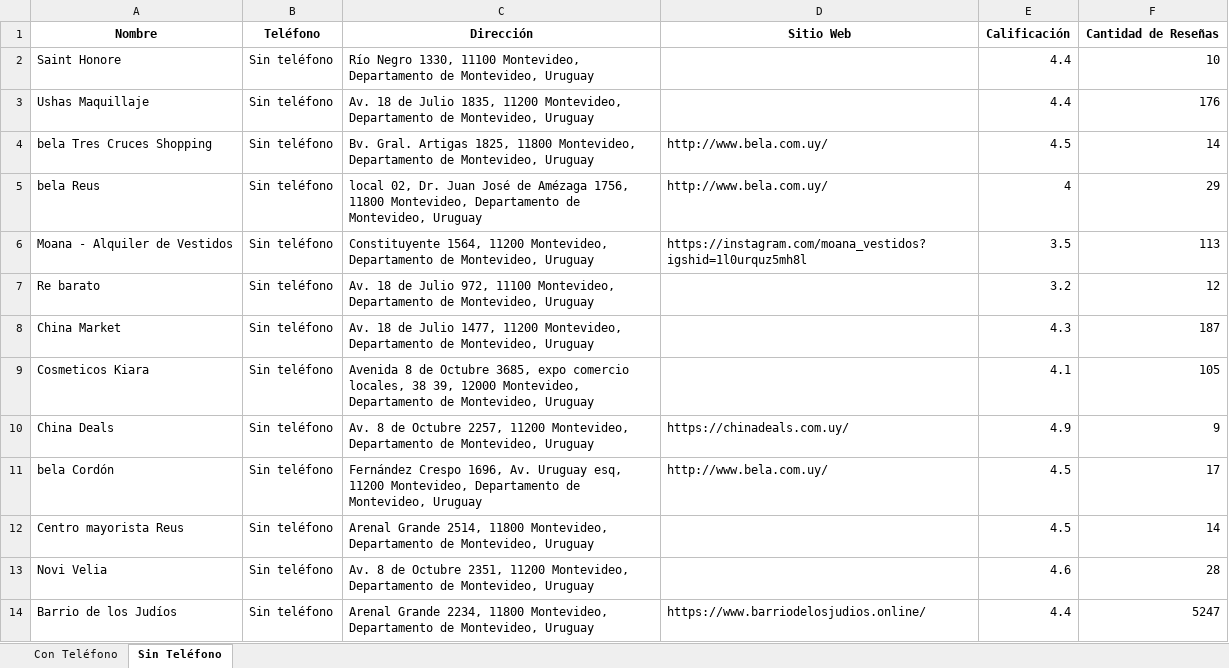
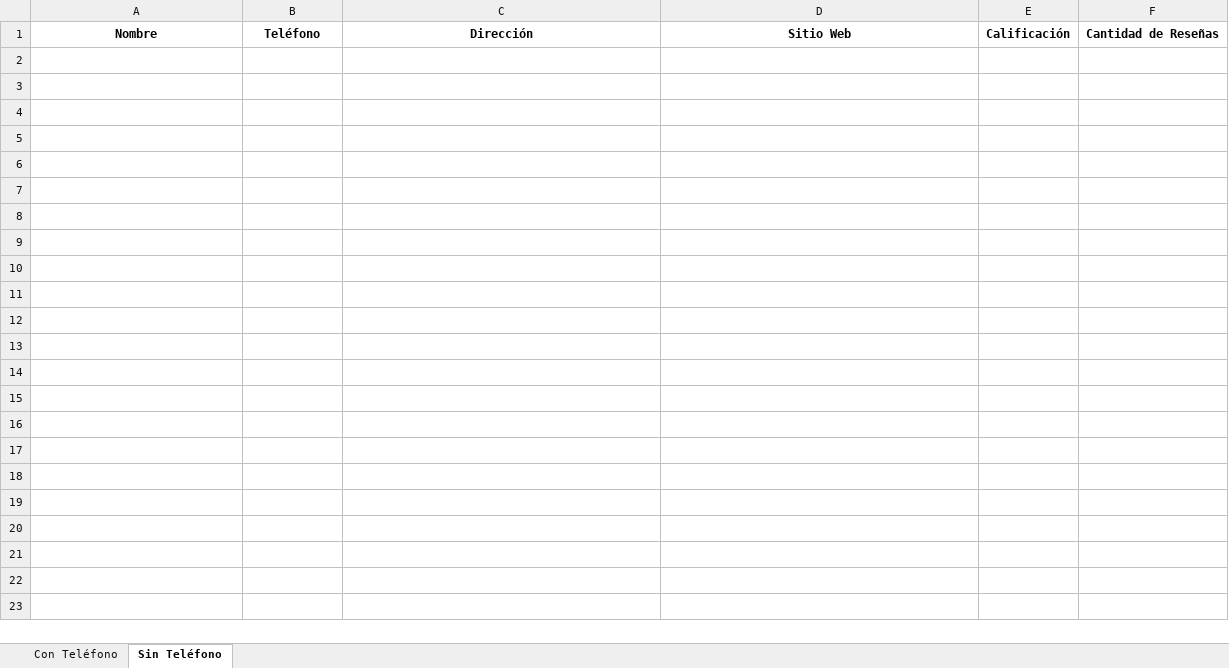
Before and after one commit to cuandovoy/mateajedrez, an Excel workbook: locales_montevideo.xlsx, sheet Sin Teléfono, drawn as a sheet; values as stored, in another font and other column widths than the file's, no borders; the diff names each change by its address in the sheet, - before the commit and + after, or states it on an @@ line.

```diff
--- a/locales_montevideo.xlsx (sheet Sin Teléfono)
+++ b/locales_montevideo.xlsx (sheet Sin Teléfono)
-row 2: Saint Honore | Sin teléfono | Río Negro 1330, 11100 Montevideo, Departamento de Montevideo, Uruguay |  | 4.4 | 10
-row 3: Ushas Maquillaje | Sin teléfono | Av. 18 de Julio 1835, 11200 Montevideo, Departamento de Montevideo, Uruguay |  | 4.4 | 176
-row 4: bela Tres Cruces Shopping | Sin teléfono | Bv. Gral. Artigas 1825, 11800 Montevideo, Departamento de Montevideo, Uruguay | http://www.bela.com.uy/ | 4.5 | 14
-row 5: bela Reus | Sin teléfono | local 02, Dr. Juan José de Amézaga 1756, 11800 Montevideo, Departamento de Montevideo, Uruguay | http://www.bela.com.uy/ | 4 | 29
-row 6: Moana - Alquiler de Vestidos | Sin teléfono | Constituyente 1564, 11200 Montevideo, Departamento de Montevideo, Uruguay | https://instagram.com/moana_vestidos?igshid=1l0urquz5mh8l | 3.5 | 113
-row 7: Re barato | Sin teléfono | Av. 18 de Julio 972, 11100 Montevideo, Departamento de Montevideo, Uruguay |  | 3.2 | 12
-row 8: China Market | Sin teléfono | Av. 18 de Julio 1477, 11200 Montevideo, Departamento de Montevideo, Uruguay |  | 4.3 | 187
-row 9: Cosmeticos Kiara | Sin teléfono | Avenida 8 de Octubre 3685, expo comercio locales, 38 39, 12000 Montevideo, Departamento de Montevideo, Uruguay |  | 4.1 | 105
-row 10: China Deals | Sin teléfono | Av. 8 de Octubre 2257, 11200 Montevideo, Departamento de Montevideo, Uruguay | https://chinadeals.com.uy/ | 4.9 | 9
-row 11: bela Cordón | Sin teléfono | Fernández Crespo 1696, Av. Uruguay esq, 11200 Montevideo, Departamento de Montevideo, Uruguay | http://www.bela.com.uy/ | 4.5 | 17
-row 12: Centro mayorista Reus | Sin teléfono | Arenal Grande 2514, 11800 Montevideo, Departamento de Montevideo, Uruguay |  | 4.5 | 14
-row 13: Novi Velia | Sin teléfono | Av. 8 de Octubre 2351, 11200 Montevideo, Departamento de Montevideo, Uruguay |  | 4.6 | 28
-row 14: Barrio de los Judíos | Sin teléfono | Arenal Grande 2234, 11800 Montevideo, Departamento de Montevideo, Uruguay | https://www.barriodelosjudios.online/ | 4.4 | 5247
```
Also changed, not shown: sheet Con Teléfono, 18 other files.
